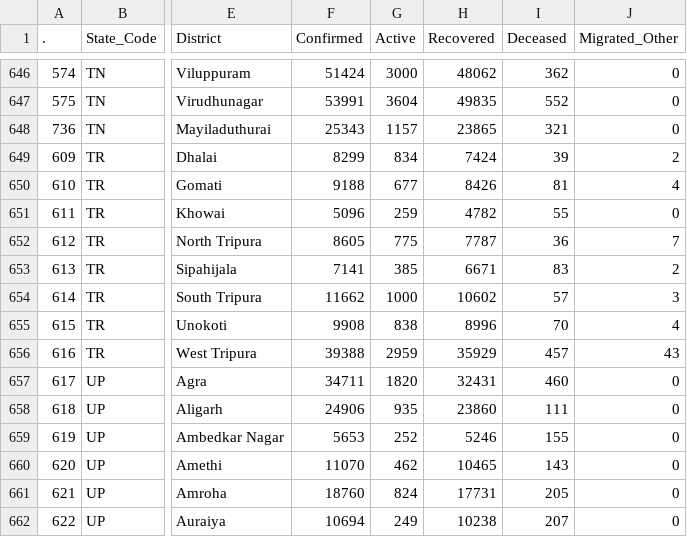
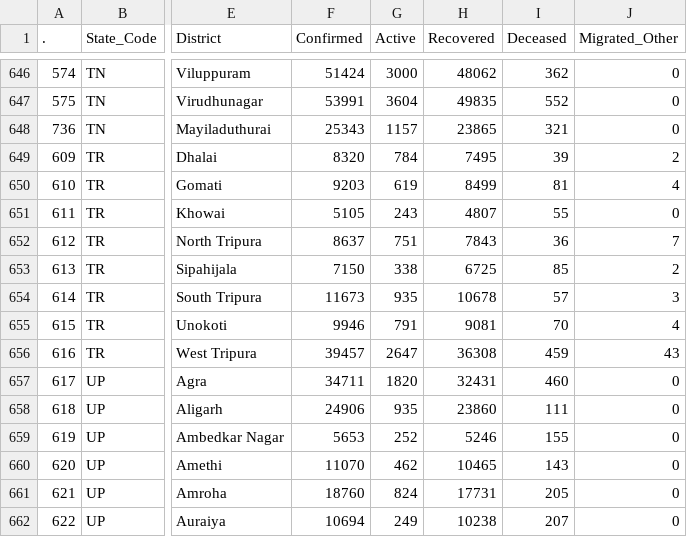
Before and after one commit to abhiramr/covid19bharat_data, a CSV file: csv/latest/district_wise.csv, drawn as a sheet; only a part is shown, gaps mark what is left out; the diff covers the shown part only; the diff names each change by its address in the sheet, - before the commit and + after, or states it on an @@ line.

```diff
--- a/csv/latest/district_wise.csv
+++ b/csv/latest/district_wise.csv
-F649 (Confirmed): 8299
+F649 (Confirmed): 8320
-G649 (Active): 834
+G649 (Active): 784
-H649 (Recovered): 7424
+H649 (Recovered): 7495
-F650 (Confirmed): 9188
+F650 (Confirmed): 9203
-G650 (Active): 677
+G650 (Active): 619
-H650 (Recovered): 8426
+H650 (Recovered): 8499
-F651 (Confirmed): 5096
+F651 (Confirmed): 5105
-G651 (Active): 259
+G651 (Active): 243
-H651 (Recovered): 4782
+H651 (Recovered): 4807
-F652 (Confirmed): 8605
+F652 (Confirmed): 8637
-G652 (Active): 775
+G652 (Active): 751
-H652 (Recovered): 7787
+H652 (Recovered): 7843
-F653 (Confirmed): 7141
+F653 (Confirmed): 7150
-G653 (Active): 385
+G653 (Active): 338
-H653 (Recovered): 6671
+H653 (Recovered): 6725
-I653 (Deceased): 83
+I653 (Deceased): 85
-F654 (Confirmed): 11662
+F654 (Confirmed): 11673
-G654 (Active): 1000
+G654 (Active): 935
-H654 (Recovered): 10602
+H654 (Recovered): 10678
-F655 (Confirmed): 9908
+F655 (Confirmed): 9946
-G655 (Active): 838
+G655 (Active): 791
-H655 (Recovered): 8996
+H655 (Recovered): 9081
-F656 (Confirmed): 39388
+F656 (Confirmed): 39457
-G656 (Active): 2959
+G656 (Active): 2647
-H656 (Recovered): 35929
+H656 (Recovered): 36308
-I656 (Deceased): 457
+I656 (Deceased): 459
```
Also changed, not shown: 9 edited cells elsewhere in this file, csv/latest/case_time_series.csv, csv/latest/raw_data39.csv, 16 other files.
